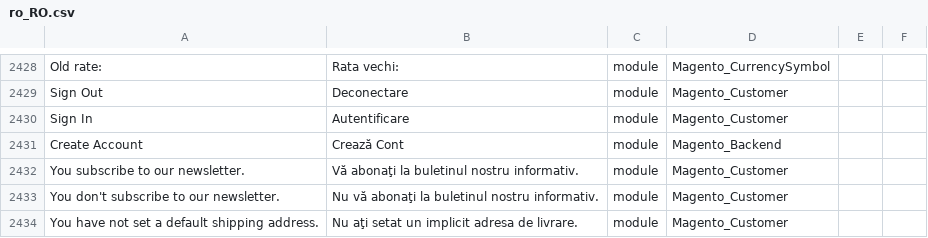
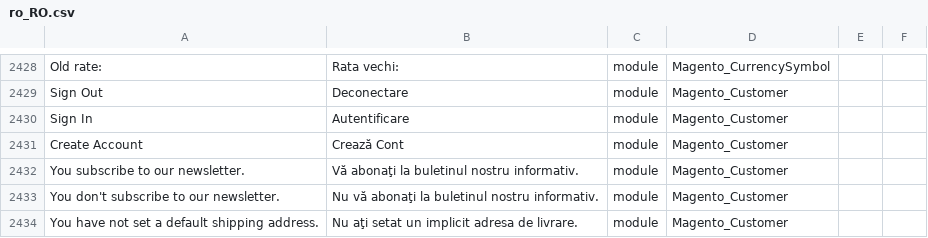
Before and after one commit to filipac/magento2-language-ro_ro, a CSV file: ro_RO.csv, drawn as a sheet; only a part is shown, gaps mark what is left out; the diff names each change by its address in the sheet, - before the commit and + after, or states it on an @@ line.

Commit message:
Update ro_RO.csv

```diff
--- a/ro_RO.csv
+++ b/ro_RO.csv
-D2431: Magento_Backend
+D2431: Magento_Customer
```
